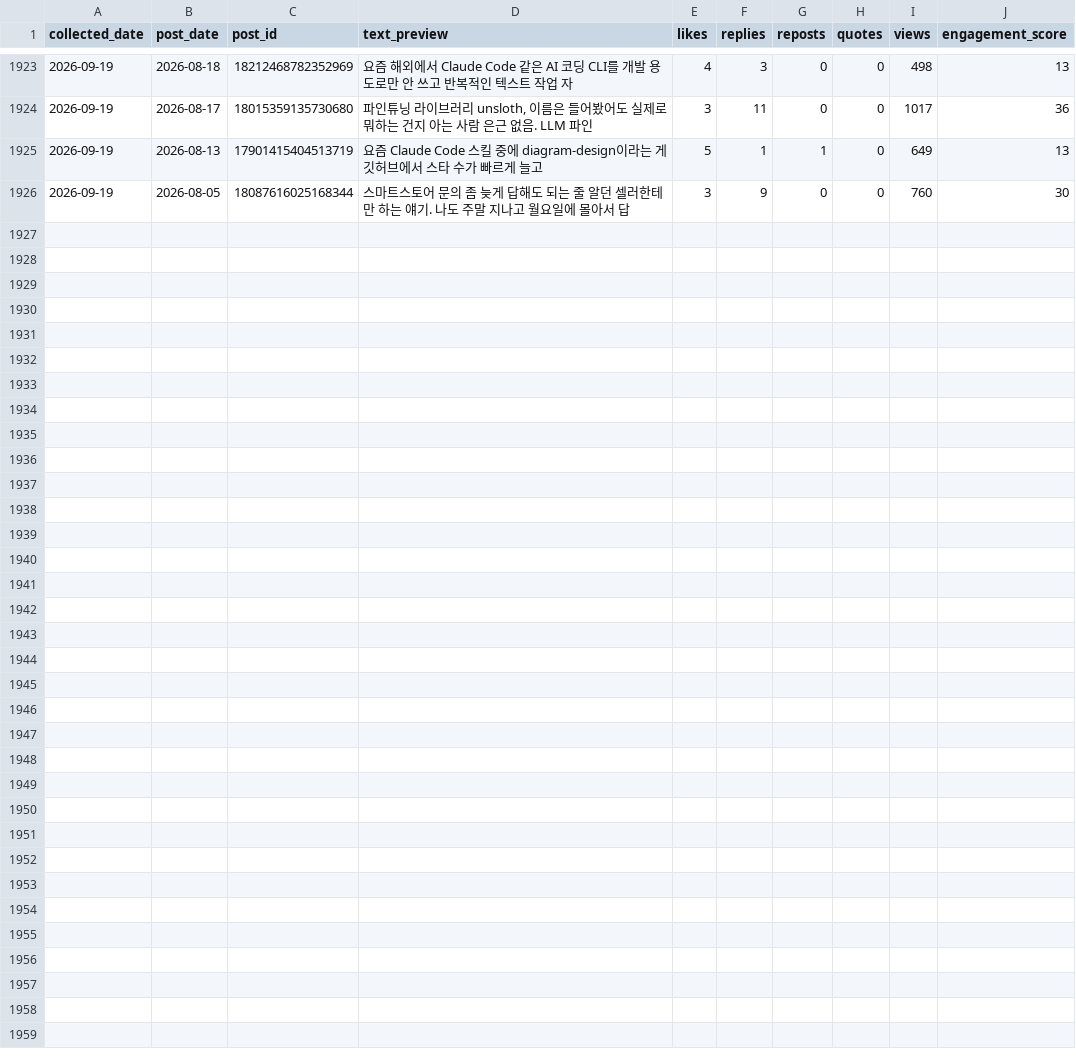
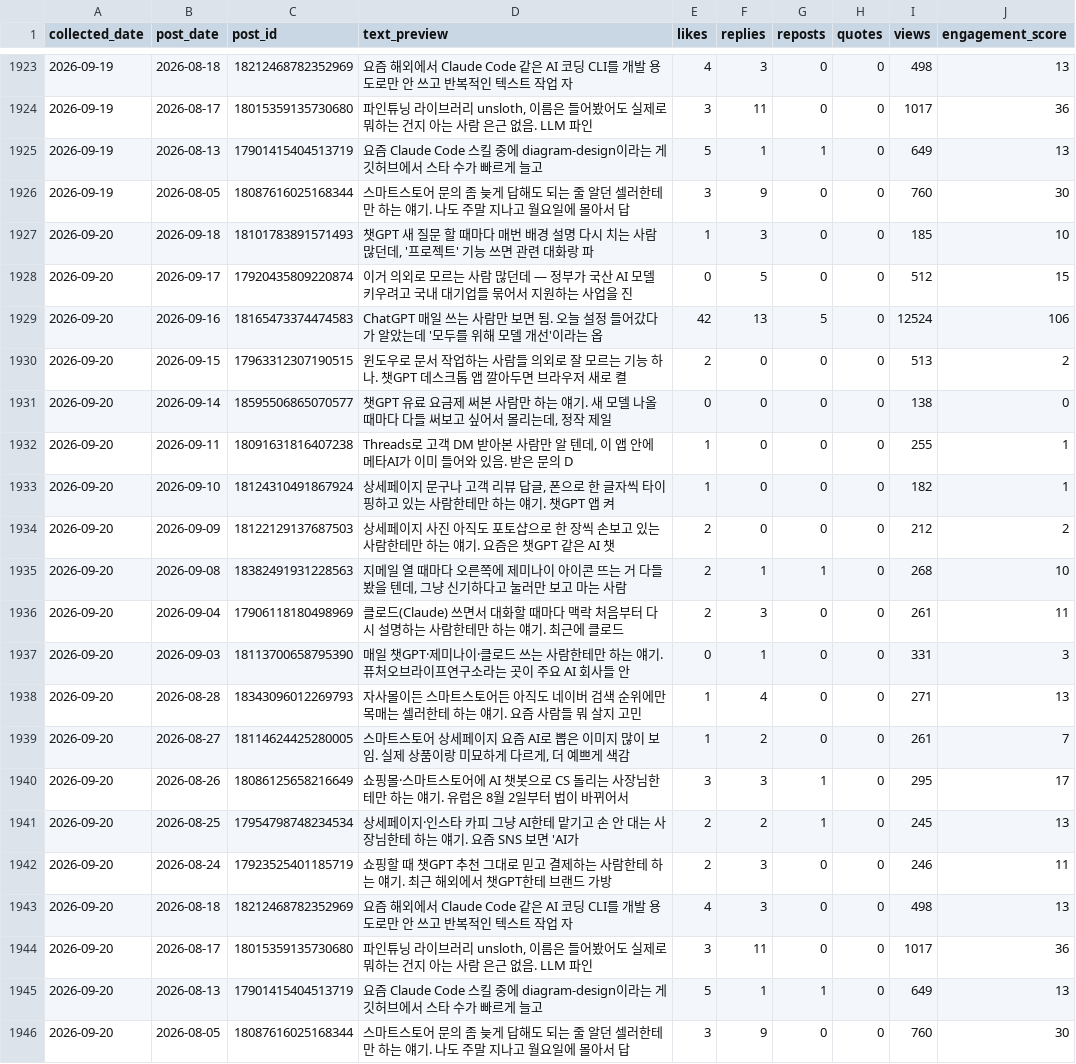
Before and after one commit to wjddytpq27/sebsonthebeach-threads, a CSV file: data/insights.csv, drawn as a sheet; only a part is shown, gaps mark what is left out; the diff names each change by its address in the sheet, - before the commit and + after, or states it on an @@ line.

Commit message:
data: track 2026-09-19

```diff
--- a/data/insights.csv
+++ b/data/insights.csv
+row 1927: 2026-09-20 | 2026-09-18 | 18101783891571493 | 챗GPT 새 질문 할 때마다 매번 배경 설명 다시 치는 사람 많던데, '프로젝트' 기능 쓰면 관련 대화랑 파 | 1 | 3 | 0 | 0 | 185 | 10
+row 1928: 2026-09-20 | 2026-09-17 | 17920435809220874 | 이거 의외로 모르는 사람 많던데 — 정부가 국산 AI 모델 키우려고 국내 대기업들 묶어서 지원하는 사업을 진 | 0 | 5 | 0 | 0 | 512 | 15
+row 1929: 2026-09-20 | 2026-09-16 | 18165473374474583 | ChatGPT 매일 쓰는 사람만 보면 됨. 오늘 설정 들어갔다가 알았는데 '모두를 위해 모델 개선'이라는 옵 | 42 | 13 | 5 | 0 | 12524 | 106
+row 1930: 2026-09-20 | 2026-09-15 | 17963312307190515 | 윈도우로 문서 작업하는 사람들 의외로 잘 모르는 기능 하나. 챗GPT 데스크톱 앱 깔아두면 브라우저 새로 켤 | 2 | 0 | 0 | 0 | 513 | 2
+row 1931: 2026-09-20 | 2026-09-14 | 18595506865070577 | 챗GPT 유료 요금제 써본 사람만 하는 얘기. 새 모델 나올 때마다 다들 써보고 싶어서 몰리는데, 정작 제일 | 0 | 0 | 0 | 0 | 138 | 0
+row 1932: 2026-09-20 | 2026-09-11 | 18091631816407238 | Threads로 고객 DM 받아본 사람만 알 텐데, 이 앱 안에 메타AI가 이미 들어와 있음. 받은 문의 D | 1 | 0 | 0 | 0 | 255 | 1
+row 1933: 2026-09-20 | 2026-09-10 | 18124310491867924 | 상세페이지 문구나 고객 리뷰 답글, 폰으로 한 글자씩 타이핑하고 있는 사람한테만 하는 얘기. 챗GPT 앱 켜 | 1 | 0 | 0 | 0 | 182 | 1
+row 1934: 2026-09-20 | 2026-09-09 | 18122129137687503 | 상세페이지 사진 아직도 포토샵으로 한 장씩 손보고 있는 사람한테만 하는 얘기. 요즘은 챗GPT 같은 AI 챗 | 2 | 0 | 0 | 0 | 212 | 2
+row 1935: 2026-09-20 | 2026-09-08 | 18382491931228563 | 지메일 열 때마다 오른쪽에 제미나이 아이콘 뜨는 거 다들 봤을 텐데, 그냥 신기하다고 눌러만 보고 마는 사람 | 2 | 1 | 1 | 0 | 268 | 10
+row 1936: 2026-09-20 | 2026-09-04 | 17906118180498969 | 클로드(Claude) 쓰면서 대화할 때마다 맥락 처음부터 다시 설명하는 사람한테만 하는 얘기. 최근에 클로드 | 2 | 3 | 0 | 0 | 261 | 11
+row 1937: 2026-09-20 | 2026-09-03 | 18113700658795390 | 매일 챗GPT·제미나이·클로드 쓰는 사람한테만 하는 얘기. 퓨처오브라이프연구소라는 곳이 주요 AI 회사들 안 | 0 | 1 | 0 | 0 | 331 | 3
+row 1938: 2026-09-20 | 2026-08-28 | 18343096012269793 | 자사몰이든 스마트스토어든 아직도 네이버 검색 순위에만 목매는 셀러한테 하는 얘기. 요즘 사람들 뭐 살지 고민 | 1 | 4 | 0 | 0 | 271 | 13
+row 1939: 2026-09-20 | 2026-08-27 | 18114624425280005 | 스마트스토어 상세페이지 요즘 AI로 뽑은 이미지 많이 보임. 실제 상품이랑 미묘하게 다르게, 더 예쁘게 색감 | 1 | 2 | 0 | 0 | 261 | 7
+row 1940: 2026-09-20 | 2026-08-26 | 18086125658216649 | 쇼핑몰·스마트스토어에 AI 챗봇으로 CS 돌리는 사장님한테만 하는 얘기. 유럽은 8월 2일부터 법이 바뀌어서 | 3 | 3 | 1 | 0 | 295 | 17
+row 1941: 2026-09-20 | 2026-08-25 | 17954798748234534 | 상세페이지·인스타 카피 그냥 AI한테 맡기고 손 안 대는 사장님한테 하는 얘기. 요즘 SNS 보면 'AI가 | 2 | 2 | 1 | 0 | 245 | 13
+row 1942: 2026-09-20 | 2026-08-24 | 17923525401185719 | 쇼핑할 때 챗GPT 추천 그대로 믿고 결제하는 사람한테 하는 얘기. 최근 해외에서 챗GPT한테 브랜드 가방 | 2 | 3 | 0 | 0 | 246 | 11
+row 1943: 2026-09-20 | 2026-08-18 | 18212468782352969 | 요즘 해외에서 Claude Code 같은 AI 코딩 CLI를 개발 용도로만 안 쓰고 반복적인 텍스트 작업 자 | 4 | 3 | 0 | 0 | 498 | 13
+row 1944: 2026-09-20 | 2026-08-17 | 18015359135730680 | 파인튜닝 라이브러리 unsloth, 이름은 들어봤어도 실제로 뭐하는 건지 아는 사람 은근 없음. LLM 파인 | 3 | 11 | 0 | 0 | 1017 | 36
+row 1945: 2026-09-20 | 2026-08-13 | 17901415404513719 | 요즘 Claude Code 스킬 중에 diagram-design이라는 게 깃허브에서 스타 수가 빠르게 늘고 | 5 | 1 | 1 | 0 | 649 | 13
+row 1946: 2026-09-20 | 2026-08-05 | 18087616025168344 | 스마트스토어 문의 좀 늦게 답해도 되는 줄 알던 셀러한테만 하는 얘기. 나도 주말 지나고 월요일에 몰아서 답 | 3 | 9 | 0 | 0 | 760 | 30
```
Also changed, not shown: data/follower_log.csv.
